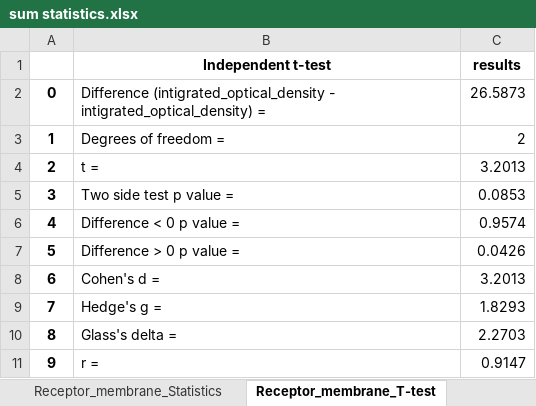
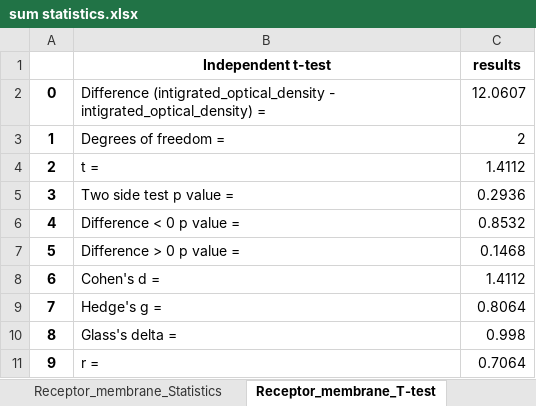
Before and after one commit to Mirnasafieh/Membrane_detection, an Excel workbook: images/membrane_images/sum statistics.xlsx, sheet Receptor_membrane_T-test, drawn as a sheet; values as stored, in another font and other column widths than the file's, no borders; the diff names each change by its address in the sheet, - before the commit and + after, or states it on an @@ line.

Commit message:
tests

```diff
--- a/images/membrane_images/sum statistics.xlsx (sheet Receptor_membrane_T-test)
+++ b/images/membrane_images/sum statistics.xlsx (sheet Receptor_membrane_T-test)
-C2 (results): 26.5873
+C2 (results): 12.0607
-C4 (results): 3.2013
+C4 (results): 1.4112
-C5 (results): 0.0853
+C5 (results): 0.2936
-C6 (results): 0.9574
+C6 (results): 0.8532
-C7 (results): 0.0426
+C7 (results): 0.1468
-C8 (results): 3.2013
+C8 (results): 1.4112
-C9 (results): 1.8293
+C9 (results): 0.8064
-C10 (results): 2.2703
+C10 (results): 0.998
-C11 (results): 0.9147
+C11 (results): 0.7064
```
Also changed, not shown: sheet Receptor_membrane_Statistics, other sheet tabs, images/membrane_images/sum results.xlsx, test excel.xlsx, 26 other files.
